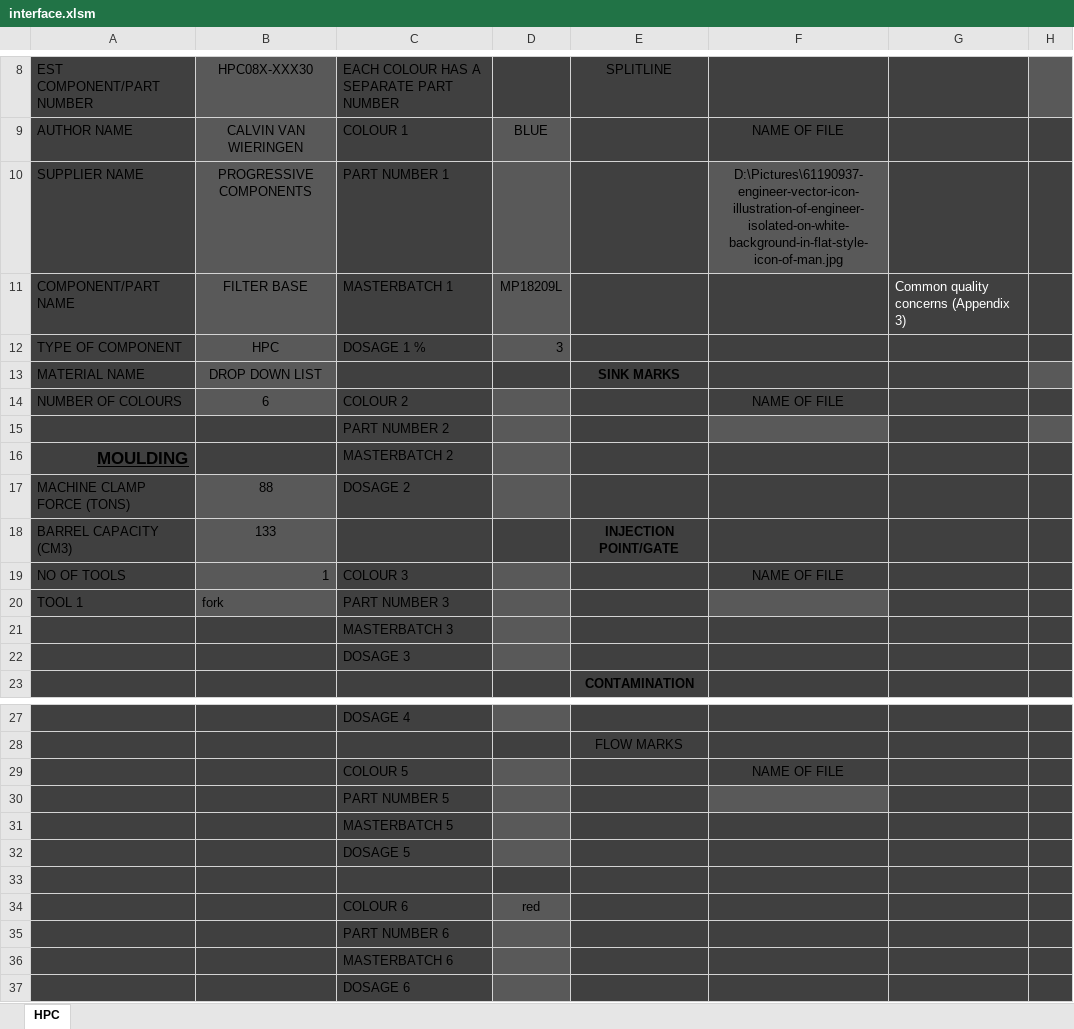
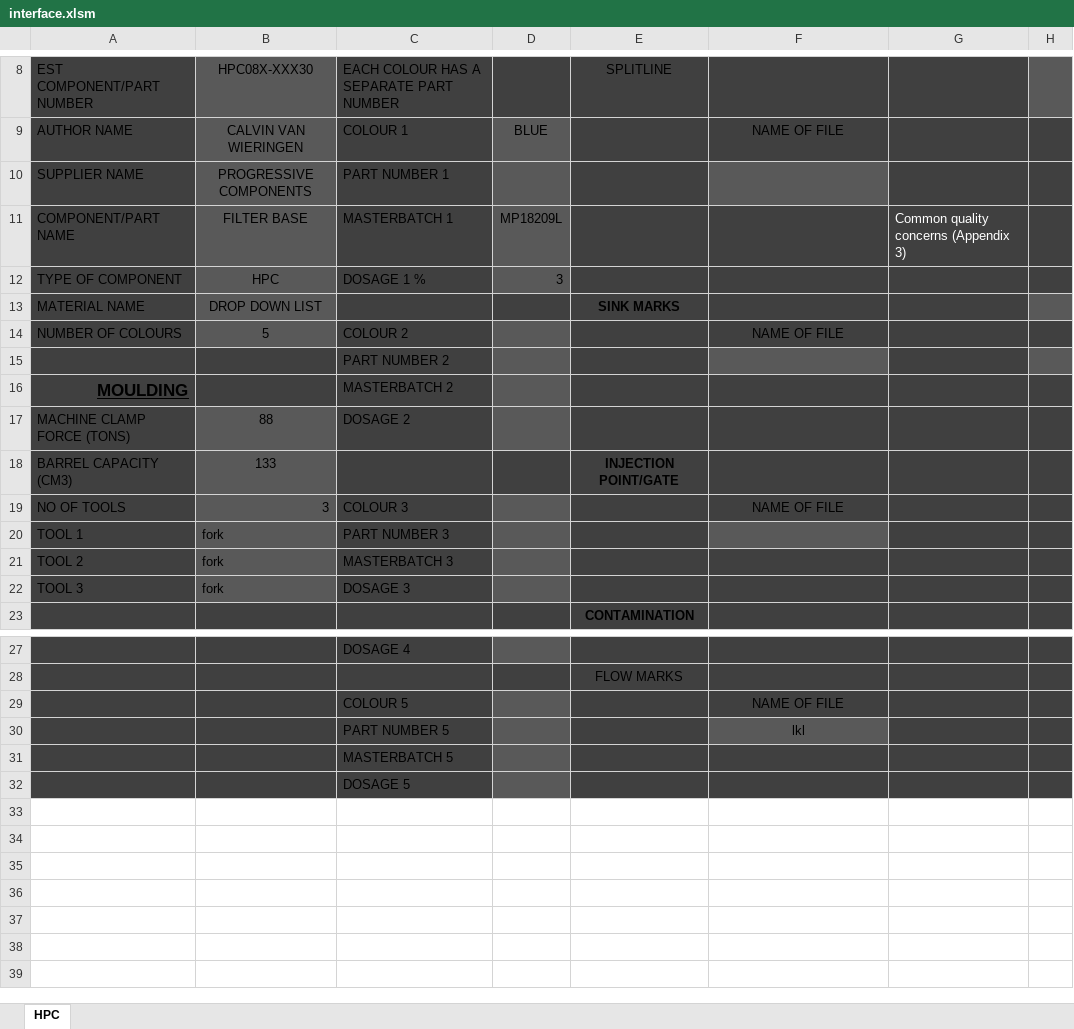
Before and after one commit to AnAlpaca/wordDocGenerator, an Excel workbook: templates/interface.xlsm, sheet HPC, drawn as a sheet; only a part is shown, gaps mark what is left out; values as stored, in another font and other column widths than the file's, no borders; charts and pictures and table styles not drawn; the diff names each change by its address in the sheet, - before the commit and + after, or states it on an @@ line.

```diff
--- a/templates/interface.xlsm (sheet HPC)
+++ b/templates/interface.xlsm (sheet HPC)
-F10: D:\Pictures\61190937-engineer-vector-icon-illustration-of-engineer-isolated-on-white-background-in-flat-style-icon-of-man.jpg
+F10: (empty)
-B14: 6
+B14: 5
-B19: 1
+B19: 3
-A21: (empty)
+A21: TOOL 2
-B21:B22: (empty)
+B21:B22: fork
-B21:B22 fill: #404040
+B21:B22 fill: #595959
-A22: (empty)
+A22: TOOL 3
-F30: (empty)
+F30: lkl
-row 33: (empty)
-row 34:  |  | COLOUR 6 | red
-row 35:  |  | PART NUMBER 6
-row 36:  |  | MASTERBATCH 6
-row 37:  |  | DOSAGE 6
```
Also changed, not shown: charts or pictures, 5 other files.
